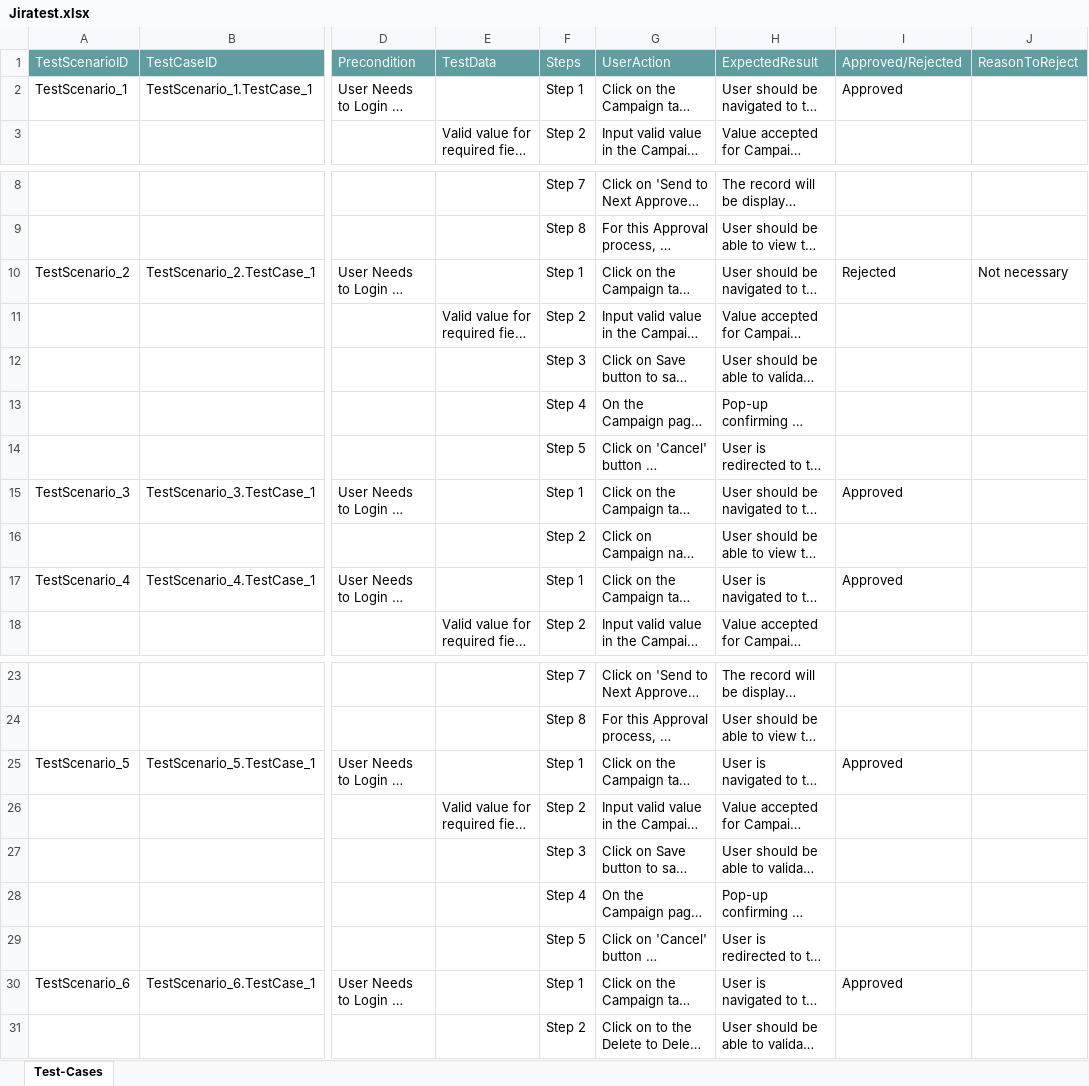
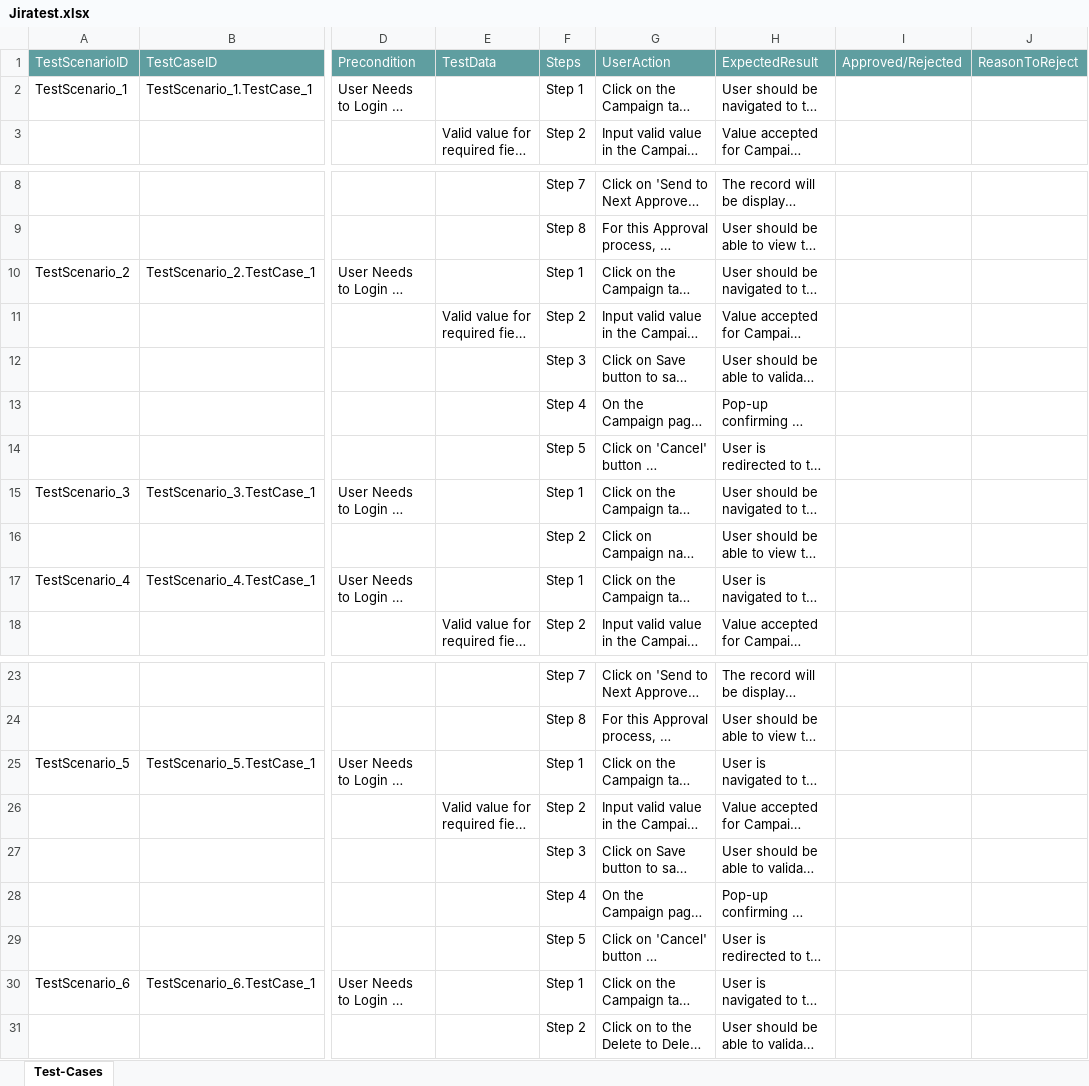
Before and after one commit to ShaikMohamedIrfan/Regressiontest, an Excel workbook: Jiratest.xlsx, sheet Test-Cases, drawn as a sheet; only a part is shown, gaps mark what is left out; long unchanged cells end in …; values as stored, in another font and other column widths than the file's, no borders; table styles not drawn; the diff names each change by its address in the sheet, - before the commit and + after, or states it on an @@ line.

Commit message:
Initial Commit for Verification of Test cases

```diff
--- a/Jiratest.xlsx (sheet Test-Cases)
+++ b/Jiratest.xlsx (sheet Test-Cases)
-I2: Approved
+I2: (empty)
-I10: Rejected
+I10: (empty)
-J10: Not necessary
+J10: (empty)
-I15: Approved
+I15: (empty)
-I17: Approved
+I17: (empty)
-I25: Approved
+I25: (empty)
-I30: Approved
+I30: (empty)
```
